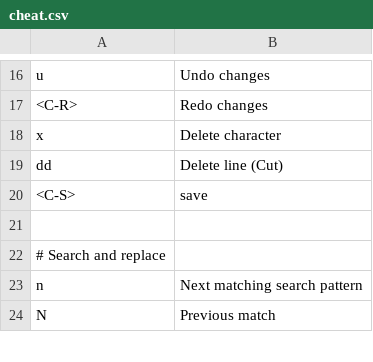
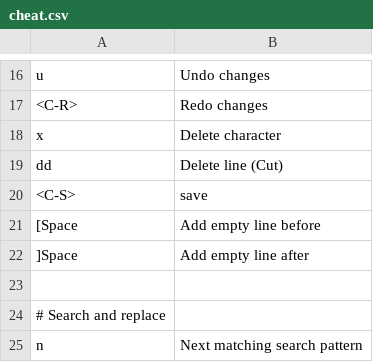
Before and after one commit to sidoshi/dotfiles, a CSV file: .config/nvim/cheat/cheat.csv, drawn as a sheet; only a part is shown, gaps mark what is left out; the shorter side is filled out with more unchanged rows.

```diff
--- a/.config/nvim/cheat/cheat.csv
+++ b/.config/nvim/cheat/cheat.csv
@@ -20,2 +20,4 @@ dd|Delete line (Cut)
 <C-S>|save
+[Space|Add empty line before
+]Space|Add empty line after
 
```
Also changed, not shown: 5 other files.
